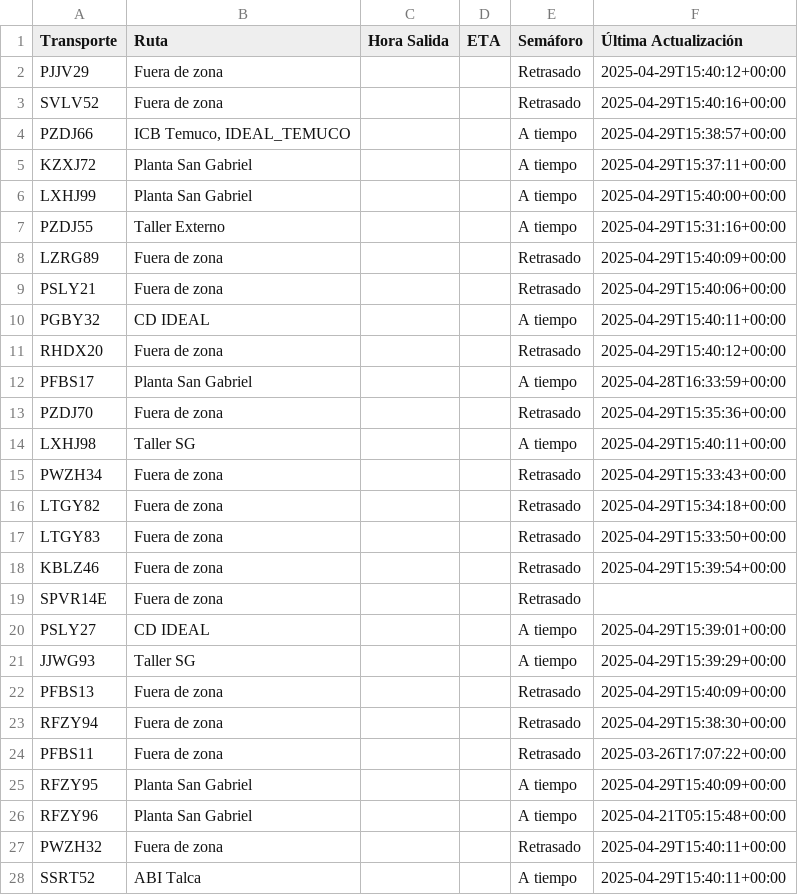
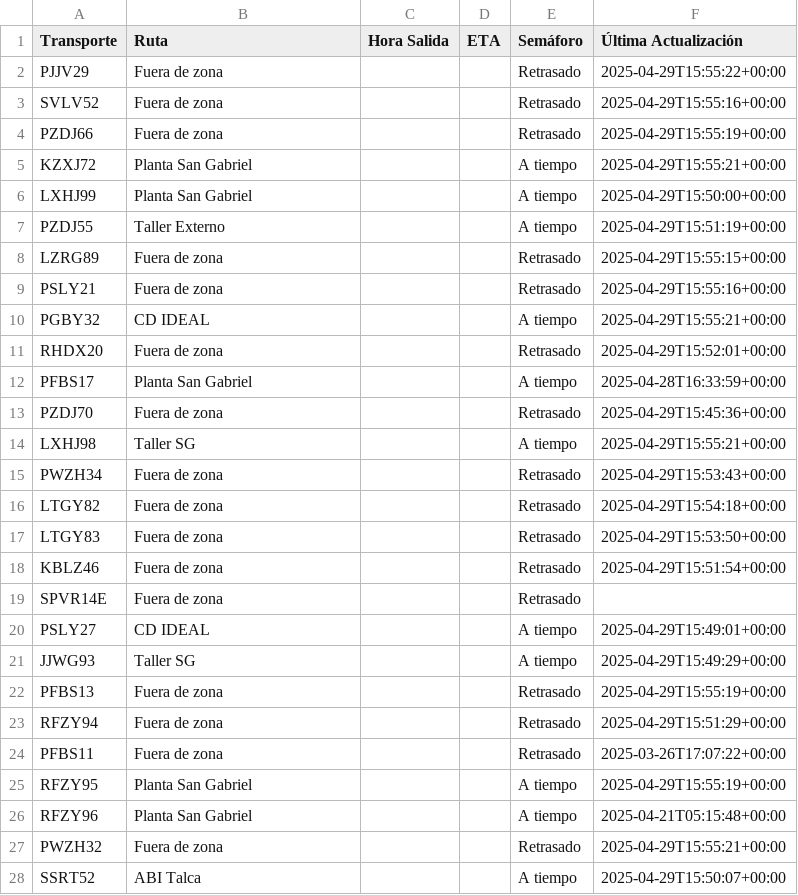
Before and after one commit to ErhickDiaz/Semaforo, a CSV file: viajes.csv, drawn as a sheet; only a part is shown; the diff covers the shown part only.

Commit message:
Actualización automática de viajes.csv

```diff
--- a/viajes.csv
+++ b/viajes.csv
@@ -1,28 +1,28 @@
 Transporte,Ruta,Hora Salida,ETA,Semáforo,Última Actualización
-PJJV29,Fuera de zona,,,Retrasado,2025-04-29T15:40:12+00:00
-SVLV52,Fuera de zona,,,Retrasado,2025-04-29T15:40:16+00:00
-PZDJ66,"ICB Temuco, IDEAL_TEMUCO",,,A tiempo,2025-04-29T15:38:57+00:00
-KZXJ72,Planta San Gabriel,,,A tiempo,2025-04-29T15:37:11+00:00
-LXHJ99,Planta San Gabriel,,,A tiempo,2025-04-29T15:40:00+00:00
-PZDJ55,Taller Externo,,,A tiempo,2025-04-29T15:31:16+00:00
-LZRG89,Fuera de zona,,,Retrasado,2025-04-29T15:40:09+00:00
-PSLY21,Fuera de zona,,,Retrasado,2025-04-29T15:40:06+00:00
-PGBY32,CD IDEAL,,,A tiempo,2025-04-29T15:40:11+00:00
-RHDX20,Fuera de zona,,,Retrasado,2025-04-29T15:40:12+00:00
+PJJV29,Fuera de zona,,,Retrasado,2025-04-29T15:55:22+00:00
+SVLV52,Fuera de zona,,,Retrasado,2025-04-29T15:55:16+00:00
+PZDJ66,Fuera de zona,,,Retrasado,2025-04-29T15:55:19+00:00
+KZXJ72,Planta San Gabriel,,,A tiempo,2025-04-29T15:55:21+00:00
+LXHJ99,Planta San Gabriel,,,A tiempo,2025-04-29T15:50:00+00:00
+PZDJ55,Taller Externo,,,A tiempo,2025-04-29T15:51:19+00:00
+LZRG89,Fuera de zona,,,Retrasado,2025-04-29T15:55:15+00:00
+PSLY21,Fuera de zona,,,Retrasado,2025-04-29T15:55:16+00:00
+PGBY32,CD IDEAL,,,A tiempo,2025-04-29T15:55:21+00:00
+RHDX20,Fuera de zona,,,Retrasado,2025-04-29T15:52:01+00:00
 PFBS17,Planta San Gabriel,,,A tiempo,2025-04-28T16:33:59+00:00
-PZDJ70,Fuera de zona,,,Retrasado,2025-04-29T15:35:36+00:00
-LXHJ98,Taller SG,,,A tiempo,2025-04-29T15:40:11+00:00
-PWZH34,Fuera de zona,,,Retrasado,2025-04-29T15:33:43+00:00
-LTGY82,Fuera de zona,,,Retrasado,2025-04-29T15:34:18+00:00
-LTGY83,Fuera de zona,,,Retrasado,2025-04-29T15:33:50+00:00
-KBLZ46,Fuera de zona,,,Retrasado,2025-04-29T15:39:54+00:00
+PZDJ70,Fuera de zona,,,Retrasado,2025-04-29T15:45:36+00:00
+LXHJ98,Taller SG,,,A tiempo,2025-04-29T15:55:21+00:00
+PWZH34,Fuera de zona,,,Retrasado,2025-04-29T15:53:43+00:00
+LTGY82,Fuera de zona,,,Retrasado,2025-04-29T15:54:18+00:00
+LTGY83,Fuera de zona,,,Retrasado,2025-04-29T15:53:50+00:00
+KBLZ46,Fuera de zona,,,Retrasado,2025-04-29T15:51:54+00:00
 SPVR14E,Fuera de zona,,,Retrasado,
-PSLY27,CD IDEAL,,,A tiempo,2025-04-29T15:39:01+00:00
-JJWG93,Taller SG,,,A tiempo,2025-04-29T15:39:29+00:00
-PFBS13,Fuera de zona,,,Retrasado,2025-04-29T15:40:09+00:00
-RFZY94,Fuera de zona,,,Retrasado,2025-04-29T15:38:30+00:00
+PSLY27,CD IDEAL,,,A tiempo,2025-04-29T15:49:01+00:00
+JJWG93,Taller SG,,,A tiempo,2025-04-29T15:49:29+00:00
+PFBS13,Fuera de zona,,,Retrasado,2025-04-29T15:55:19+00:00
+RFZY94,Fuera de zona,,,Retrasado,2025-04-29T15:51:29+00:00
 PFBS11,Fuera de zona,,,Retrasado,2025-03-26T17:07:22+00:00
-RFZY95,Planta San Gabriel,,,A tiempo,2025-04-29T15:40:09+00:00
+RFZY95,Planta San Gabriel,,,A tiempo,2025-04-29T15:55:19+00:00
 RFZY96,Planta San Gabriel,,,A tiempo,2025-04-21T05:15:48+00:00
-PWZH32,Fuera de zona,,,Retrasado,2025-04-29T15:40:11+00:00
-SSRT52,ABI Talca,,,A tiempo,2025-04-29T15:40:11+00:00
+PWZH32,Fuera de zona,,,Retrasado,2025-04-29T15:55:21+00:00
+SSRT52,ABI Talca,,,A tiempo,2025-04-29T15:50:07+00:00
```
Also changed, not shown: 67 edited cells elsewhere in this file.
